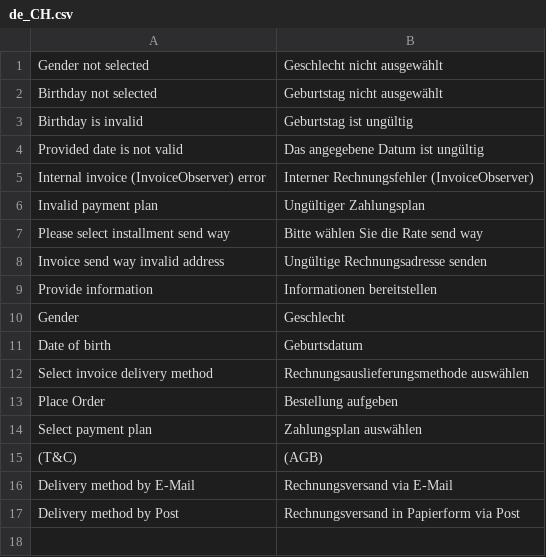
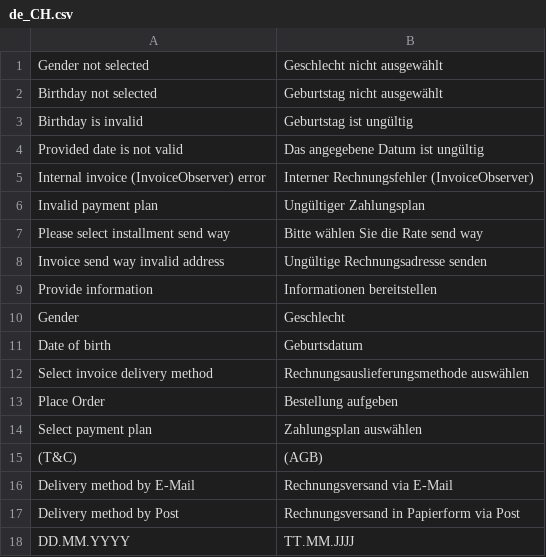
Before and after one commit to istgin/ByjunoMagento2, a CSV file: i18n/de_CH.csv, drawn as a sheet; the diff names each change by its address in the sheet, - before the commit and + after, or states it on an @@ line.

```diff
--- a/i18n/de_CH.csv
+++ b/i18n/de_CH.csv
+row 18: DD.MM.YYYY | TT.MM.JJJJ
```
Also changed, not shown: i18n/de_DE.csv, i18n/it_CH.csv, 8 other files.
